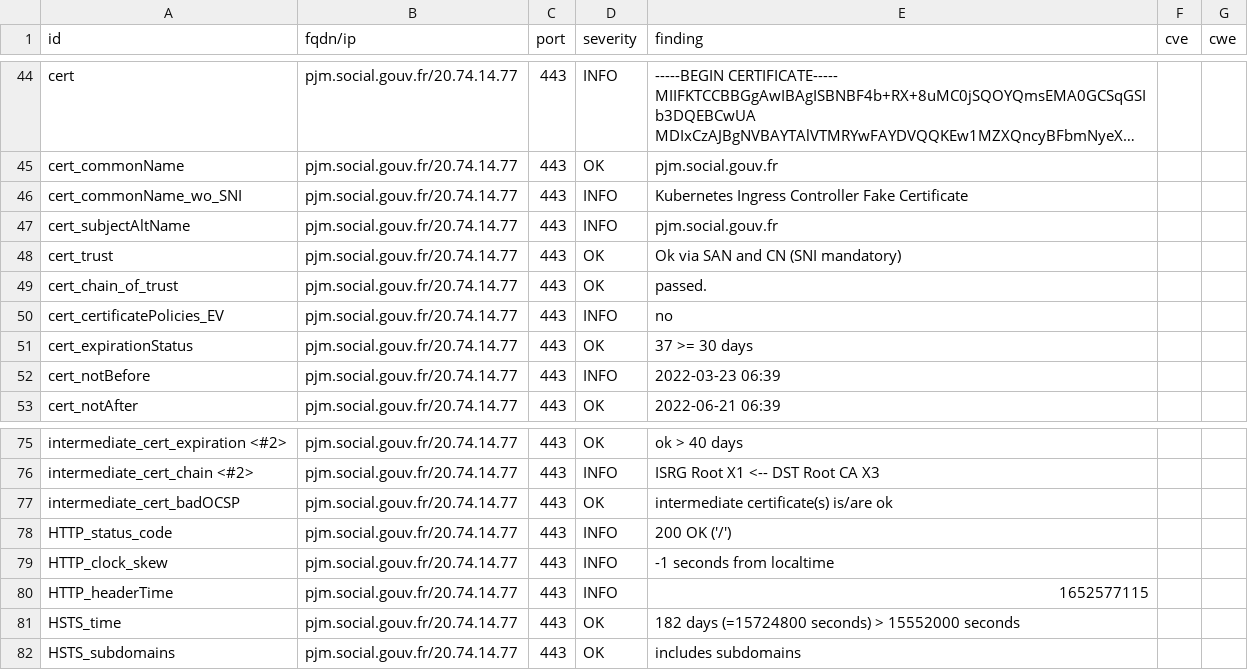
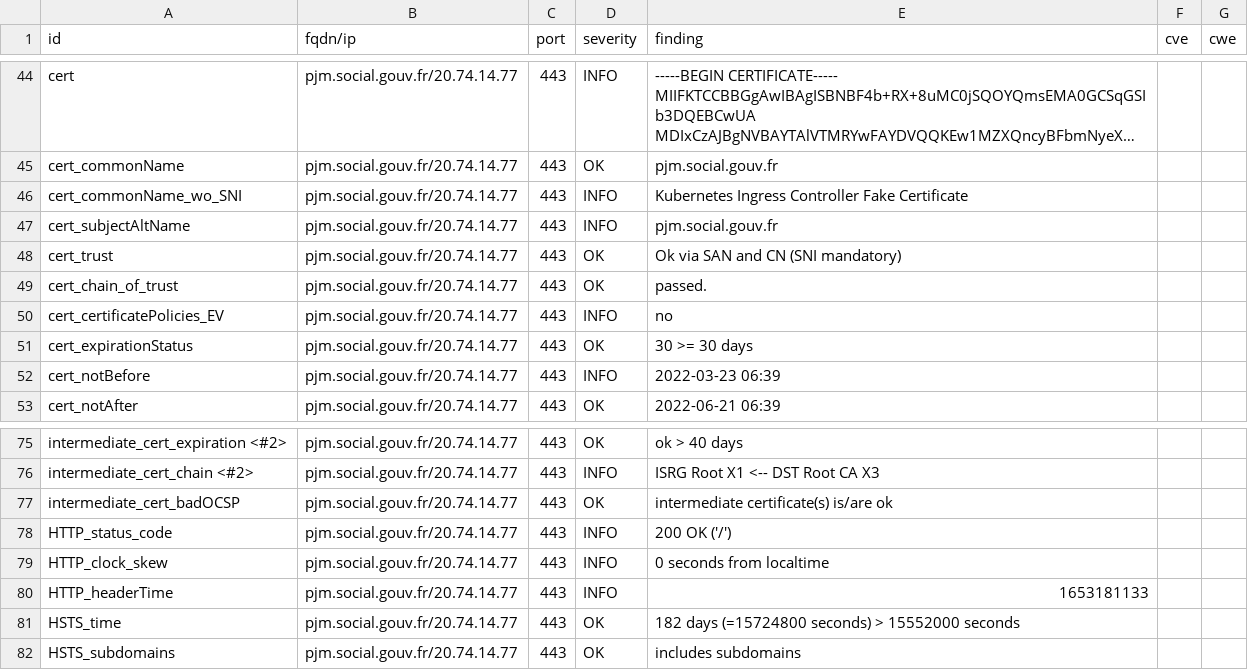
Before and after one commit to ClementNumericite/dashlord, a CSV file: results/aHR0cHM6Ly9wam0uc29jaWFsLmdvdXYuZnI=/testssl.csv, drawn as a sheet; only a part is shown, gaps mark what is left out; long unchanged cells end in ….

```diff
--- a/results/aHR0cHM6Ly9wam0uc29jaWFsLmdvdXYuZnI=/testssl.csv
+++ b/results/aHR0cHM6Ly9wam0uc29jaWFsLmdvdXYuZnI=/testssl.csv
@@ -50,3 +50,3 @@
 "cert_certificatePolicies_EV","pjm.social.gouv.fr/20.74.14.77","443","INFO","no","",""
-"cert_expirationStatus","pjm.social.gouv.fr/20.74.14.77","443","OK","37 >= 30 days","",""
+"cert_expirationStatus","pjm.social.gouv.fr/20.74.14.77","443","OK","30 >= 30 days","",""
 "cert_notBefore","pjm.social.gouv.fr/20.74.14.77","443","INFO","2022-03-23 06:39","",""
@@ -78,4 +78,4 @@
 "HTTP_status_code","pjm.social.gouv.fr/20.74.14.77","443","INFO","200 OK ('/')","",""
-"HTTP_clock_skew","pjm.social.gouv.fr/20.74.14.77","443","INFO","-1 seconds from localtime","",""
-"HTTP_headerTime","pjm.social.gouv.fr/20.74.14.77","443","INFO","1652577115","",""
+"HTTP_clock_skew","pjm.social.gouv.fr/20.74.14.77","443","INFO","0 seconds from localtime","",""
+"HTTP_headerTime","pjm.social.gouv.fr/20.74.14.77","443","INFO","1653181133","",""
 "HSTS_time","pjm.social.gouv.fr/20.74.14.77","443","OK","182 days (=15724800 seconds) > 15552000 seconds","",""
```
Also changed, not shown: 15 other files.
